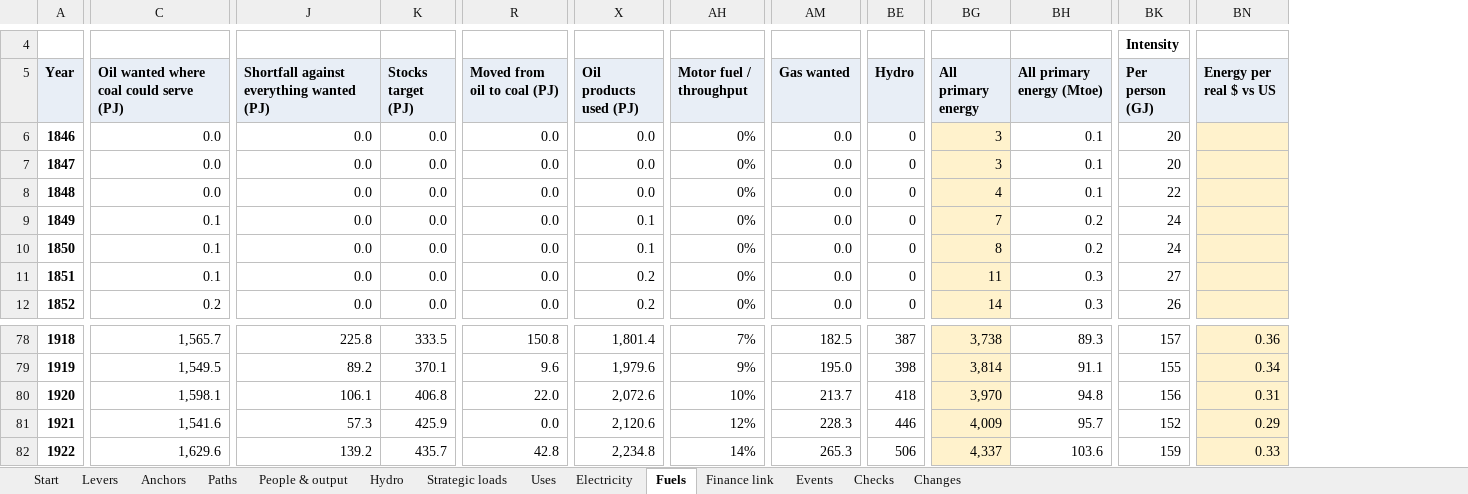
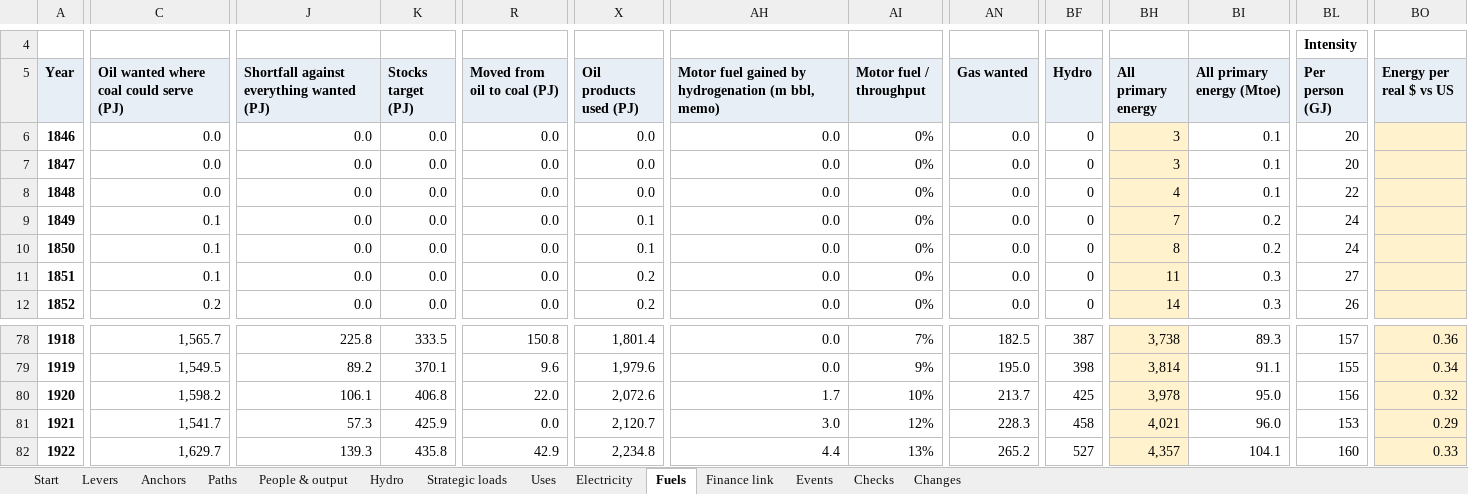
Before and after one commit to c-voelkle/pacifica, an Excel workbook: energy/Pacifica_energy_model_1846-1932.xlsx, sheet Fuels, drawn as a sheet; only a part is shown, gaps mark what is left out; values as stored, in another font and other column widths than the file's, no borders; addresses are those after the commit; the diff covers the shown part only; the diff names each change by its address in the sheet, - before the commit and + after, or states it on an @@ line.

```diff
--- a/energy/Pacifica_energy_model_1846-1932.xlsx (sheet Fuels)
+++ b/energy/Pacifica_energy_model_1846-1932.xlsx (sheet Fuels)
+column AH, rows 5-12: Motor fuel gained by hydrogenation (m bbl, memo) | 0.0 | 0.0 | 0.0 | 0.0 | 0.0 | 0.0 | 0.0; rows 78-82: 0.0 | 0.0 | 1.7 | 3.0 | 4.4
-C80: 1,598.1
+C80: 1,598.2
-BF80 (Hydro): 418
+BF80 (Hydro): 425
-BH80 (All primary energy): 3,970
+BH80 (All primary energy): 3,978
-BI80 (All primary energy (Mtoe)): 94.8
+BI80 (All primary energy (Mtoe)): 95.0
-BO80 (Energy per real $ vs US): 0.31
+BO80 (Energy per real $ vs US): 0.32
-C81: 1,541.6
+C81: 1,541.7
-X81 (Oil products used (PJ)): 2,120.6
+X81 (Oil products used (PJ)): 2,120.7
-BF81 (Hydro): 446
+BF81 (Hydro): 458
-BH81 (All primary energy): 4,009
+BH81 (All primary energy): 4,021
-BI81 (All primary energy (Mtoe)): 95.7
+BI81 (All primary energy (Mtoe)): 96.0
-BL81 (Per person (GJ)): 152
+BL81 (Per person (GJ)): 153
-C82: 1,629.6
+C82: 1,629.7
-J82: 139.2
+J82: 139.3
-K82 (Stocks target (PJ)): 435.7
+K82 (Stocks target (PJ)): 435.8
-R82 (Moved from oil to coal (PJ)): 42.8
+R82 (Moved from oil to coal (PJ)): 42.9
-AI82 (Motor fuel / throughput): 14%
+AI82 (Motor fuel / throughput): 13%
-AN82 (Gas wanted): 265.3
+AN82 (Gas wanted): 265.2
-BF82 (Hydro): 506
+BF82 (Hydro): 527
-BH82 (All primary energy): 4,337
+BH82 (All primary energy): 4,357
-BI82 (All primary energy (Mtoe)): 103.6
+BI82 (All primary energy (Mtoe)): 104.1
-BL82 (Per person (GJ)): 159
+BL82 (Per person (GJ)): 160
```
Also changed, not shown: 190 edited cells elsewhere in this sheet, sheet Paths, sheet Electricity, sheet Finance link, sheet Start, sheet Uses, sheet Levers, 4 more sheets, formulas that keep their value, 4 other files.
